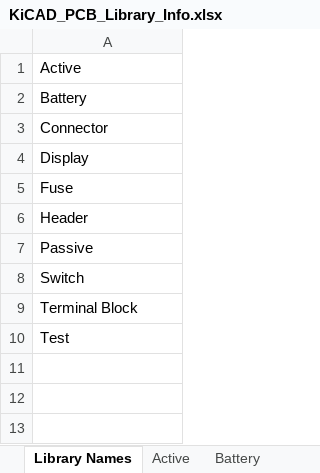
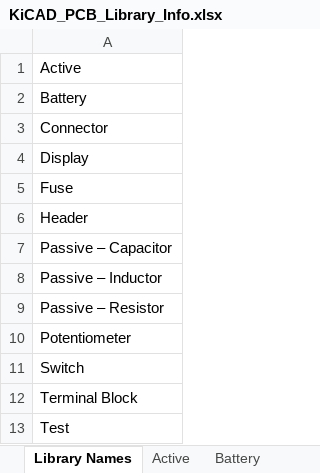
Before and after one commit to CascoLogix/KiCAD_Libraries, an Excel workbook: PCB/KiCAD_PCB_Library_Info.xlsx, sheet Library Names, drawn as a sheet; values as stored, in another font and other column widths than the file's, no borders; table styles not drawn; the diff names each change by its address in the sheet, - before the commit and + after, or states it on an @@ line.

Commit message:
Worked on standard naming convention documentation in "Wings_3D_Library_Info.xlsx", "KiCAD_PCB_Library_Info.xlsx" documents
Added feature requests to "KiCAD Feature Requests.rtf" document

Added following components to Passive PCB Library
 - RES_M_500MIL_375MIL_195MIL_HORZ_PTH
 - RES_M_500MIL_375MIL_195MIL_PTH

Changed footprint association for the Electromechanical Schematic Library
component, FSMJH, from 3D Component "SW_TACT_PUSH" to "FSMJH" to lock it to that
specific footprint.

Added several 3D Component Potentiometer Library components to repo using. These
components were part of the KiCAD package and were renamed using the standard
naming convention.

```diff
--- a/PCB/KiCAD_PCB_Library_Info.xlsx (sheet Library Names)
+++ b/PCB/KiCAD_PCB_Library_Info.xlsx (sheet Library Names)
-A7: Passive
+A7: Passive – Capacitor
+row 8: Passive – Inductor
+row 9: Passive – Resistor
+row 10: Potentiometer
```
Also changed, not shown: other sheet tabs, 3D/Wings_3D_Library_Info.xlsx, 42 other files.
